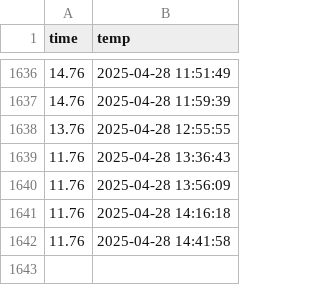
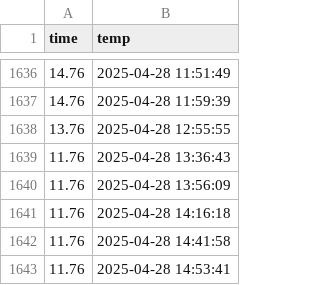
Before and after one commit to jeoongil/seoul_weather_5m, a CSV file: seoul_weather.csv, drawn as a sheet; only a part is shown, gaps mark what is left out; the diff names each change by its address in the sheet, - before the commit and + after, or states it on an @@ line.

```diff
--- a/seoul_weather.csv
+++ b/seoul_weather.csv
+row 1643: 11.76 | 2025-04-28 14:53:41
```
